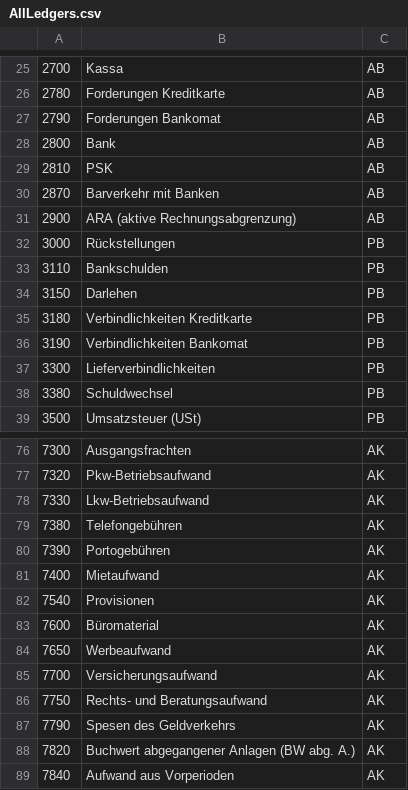
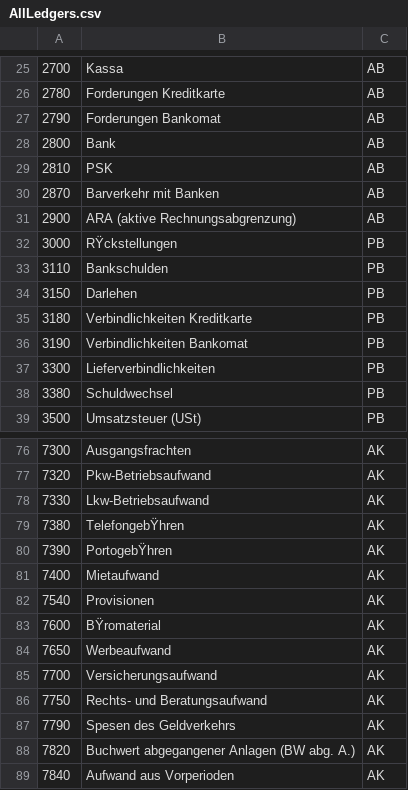
Before and after one commit to Andi1326/SWP-Project, a CSV file: AccountantAssistant/Resources/AllLedgers.csv, drawn as a sheet; only a part is shown, gaps mark what is left out; the diff covers the shown part only; the diff names each change by its address in the sheet, - before the commit and + after, or states it on an @@ line.

```diff
--- a/AccountantAssistant/Resources/AllLedgers.csv
+++ b/AccountantAssistant/Resources/AllLedgers.csv
-B32: Rückstellungen
+B32: RŸckstellungen
-B79: Telefongebühren
+B79: TelefongebŸhren
-B80: Portogebühren
+B80: PortogebŸhren
-B83: Büromaterial
+B83: BŸromaterial
```
Also changed, not shown: 36 edited cells elsewhere in this file, 3 other files.
